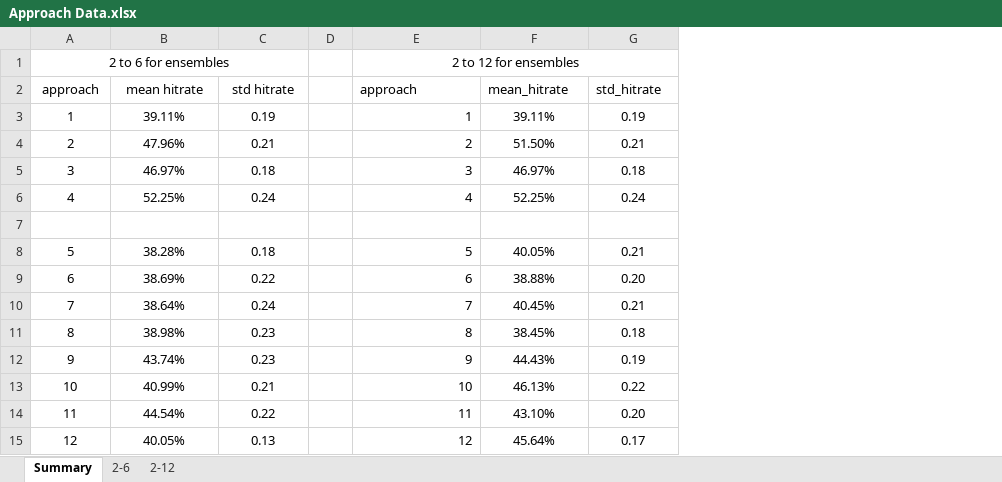
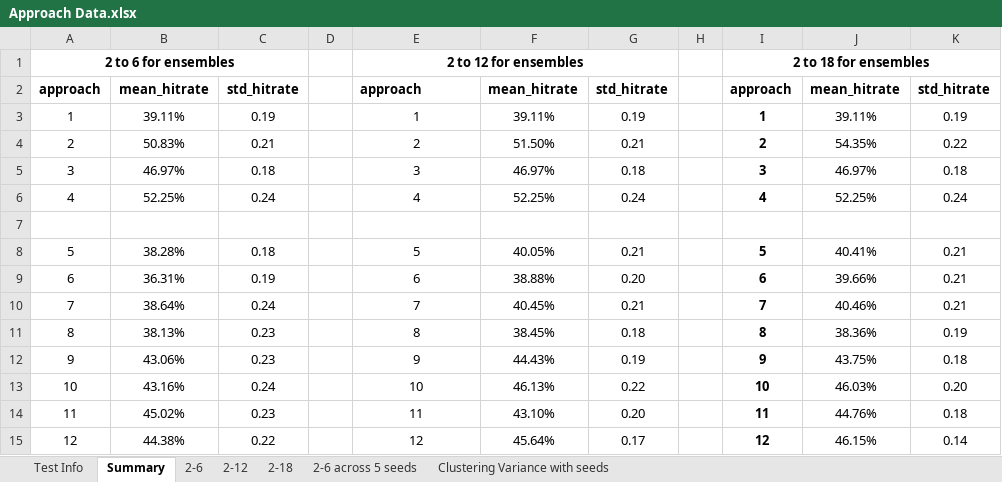
Before and after one commit to ScottGuthart/clusters, an Excel workbook: Approach Data.xlsx, sheet Summary, drawn as a sheet; values as stored, in another font and other column widths than the file's, no borders; conditional formats not drawn; the diff names each change by its address in the sheet, - before the commit and + after, or states it on an @@ line.

Commit message:
saved 100 random seed data

```diff
--- a/Approach Data.xlsx (sheet Summary)
+++ b/Approach Data.xlsx (sheet Summary)
+sheet tab: Test Info
+sheet tab: 2-18
+sheet tab: 2-6 across 5 seeds
+sheet tab: Clustering Variance with seeds
+column H, empty
+column I, rows 1-15: 2 to 18 for ensembles | approach | 1 | 2 | 3 | 4 |  | 5 | 6 | 7 | 8 | 9 | 10 | 11 | 12
+column J, rows 2-15: mean_hitrate | 39.11% | 54.35% | 46.97% | 52.25% |  | 40.41% | 39.66% | 40.46% | 38.36% | 43.75% | 46.03% | 44.76% | 46.15%
+column K, rows 2-15: std_hitrate | 0.19 | 0.22 | 0.18 | 0.24 |  | 0.21 | 0.21 | 0.21 | 0.19 | 0.18 | 0.20 | 0.18 | 0.14
-A1 bold: off
+A1 bold: on
-E1 bold: off
+E1 bold: on
-A2:C2 bold: off
+A2:C2 bold: on
-B2: mean hitrate
+B2: mean_hitrate
-C2: std hitrate
+C2: std_hitrate
-E2:G2 bold: off
+E2:G2 bold: on
-E3:E6 alignment: right
+E3:E6 alignment: center
-B4: 47.96%
+B4: 50.83%
-E8:E15 alignment: right
+E8:E15 alignment: center
-B9: 38.69%
+B9: 36.31%
-C9: 0.22
+C9: 0.19
-B11: 38.98%
+B11: 38.13%
-B12: 43.74%
+B12: 43.06%
-B13: 40.99%
+B13: 43.16%
-C13: 0.21
+C13: 0.24
-B14: 44.54%
+B14: 45.02%
-C14: 0.22
+C14: 0.23
-B15: 40.05%
+B15: 44.38%
-C15: 0.13
+C15: 0.22
```
Also changed, not shown: sheet 2-6, hidden cells, 5 other files.
